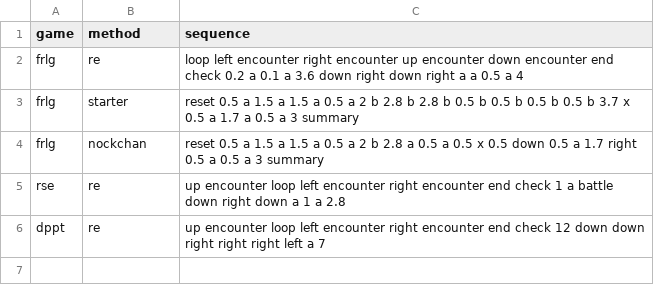
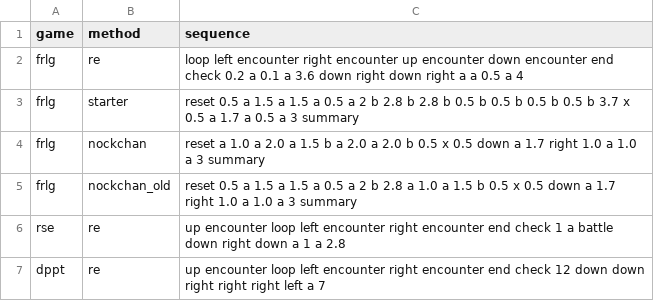
Before and after one commit to lehmaric/shiny_hunter, a CSV file: sequences.csv, drawn as a sheet.

Commit message:
Update nockchan sequence

```diff
--- a/sequences.csv
+++ b/sequences.csv
@@ -3,3 +3,4 @@ frlg,re,loop left encounter right encounter up encounter down encounter end chec
 frlg,starter, reset 0.5 a 1.5 a 1.5 a 0.5 a 2 b 2.8 b 2.8 b 0.5 b 0.5 b 0.5 b 0.5 b 3.7 x 0.5 a 1.7 a 0.5 a 3 summary
-frlg,nockchan, reset 0.5 a 1.5 a 1.5 a 0.5 a 2 b 2.8 a 0.5 a 0.5 x 0.5 down 0.5 a 1.7 right 0.5 a 0.5 a 3 summary
+frlg,nockchan, reset a 1.0 a 2.0 a 1.5 b a 2.0 a 2.0 b 0.5 x 0.5 down a 1.7 right 1.0 a 1.0 a 3 summary
+frlg,nockchan_old, reset 0.5 a 1.5 a 1.5 a 0.5 a 2 b 2.8 a 1.0 a 1.5 b 0.5 x 0.5 down a 1.7 right 1.0 a 1.0 a 3 summary
 rse,re,up encounter loop left encounter right encounter end check 1 a battle down right down a 1 a 2.8
```
Also changed, not shown: 1 other file.
